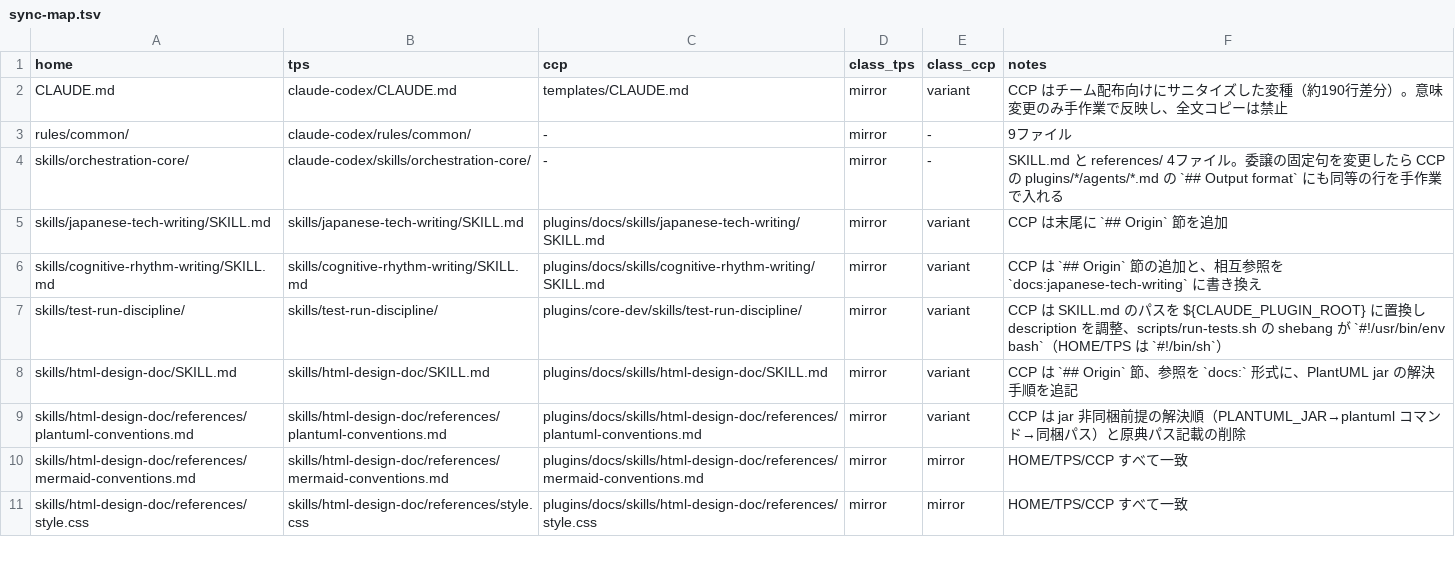
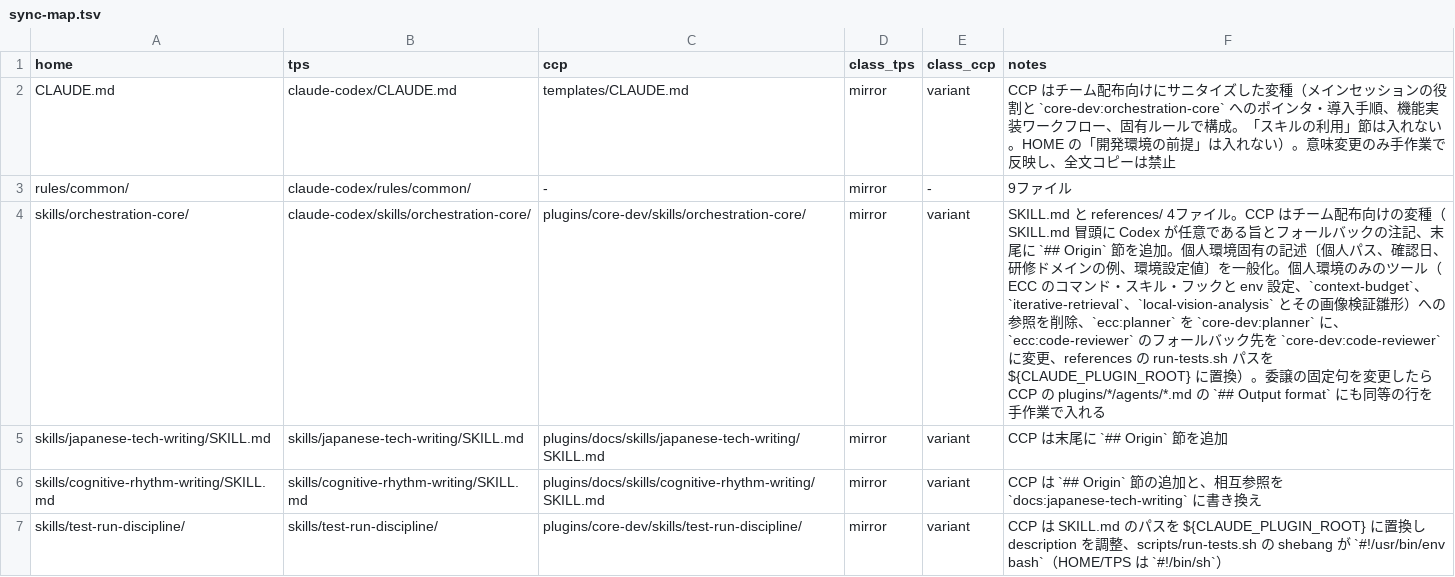
Before and after one commit to TokyoItSchool-dev/claude-common-plugins, a TSV file: plugins/core-dev/skills/config-sync/references/sync-map.tsv, drawn as a sheet; only a part is shown; the shorter side is filled out with more unchanged rows; the diff names each change by its address in the sheet, - before the commit and + after, or states it on an @@ line.

Commit message:
core-dev に orchestration-core スキルを同梱、テンプレート CLAUDE.md を縮小 (v0.1.4)

```diff
--- a/plugins/core-dev/skills/config-sync/references/sync-map.tsv
+++ b/plugins/core-dev/skills/config-sync/references/sync-map.tsv
-F2 (notes): …た変種（約190行差分）。意味…
+F2 (notes): …た変種（メインセッションの役割と `core-dev:orchestration-core` へのポインタ・導入手順、機能実装ワークフロー、固有ルールで構成。「スキルの利用」節は入れない。HOME の「開発環境の前提」は入れない）。意味…
-C4 (ccp): -
+C4 (ccp): plugins/core-dev/skills/orchestration-core/
-E4 (class_ccp): -
+E4 (class_ccp): variant
-F4 (notes): …ァイル。委譲の固…
+F4 (notes): …ァイル。CCP はチーム配布向けの変種（SKILL.md 冒頭に Codex が任意である旨とフォールバックの注記、末尾に `## Origin` 節を追加。個人環境固有の記述〔個人パス、確認日、研修ドメインの例、環境設定値〕を一般化。個人環境のみのツール（ECC のコマンド・スキル・フックと env 設定、`context-budget`、`iterative-retrieval`、`local-vision-analysis` とその画像検証雛形）への参照を削除、`ecc:planner` を `core-dev:planner` に、`ecc:code-reviewer` のフォールバック先を `core-dev:code-reviewer` に変更、references の run-tests.sh パスを ${CLAUDE_PLUGIN_ROOT} に置換）。委譲の固…
```
Also changed, not shown: 12 other files.
